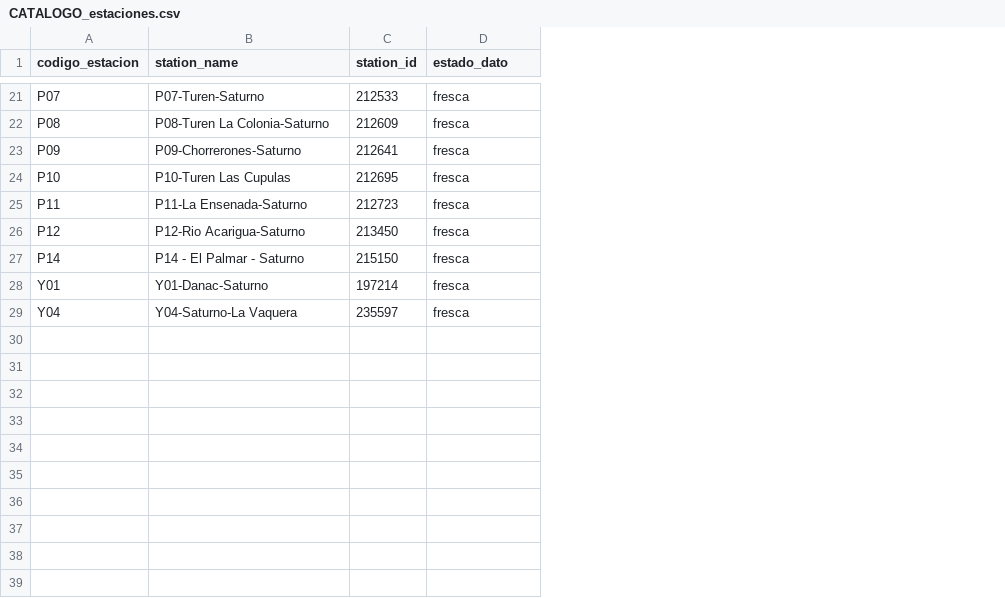
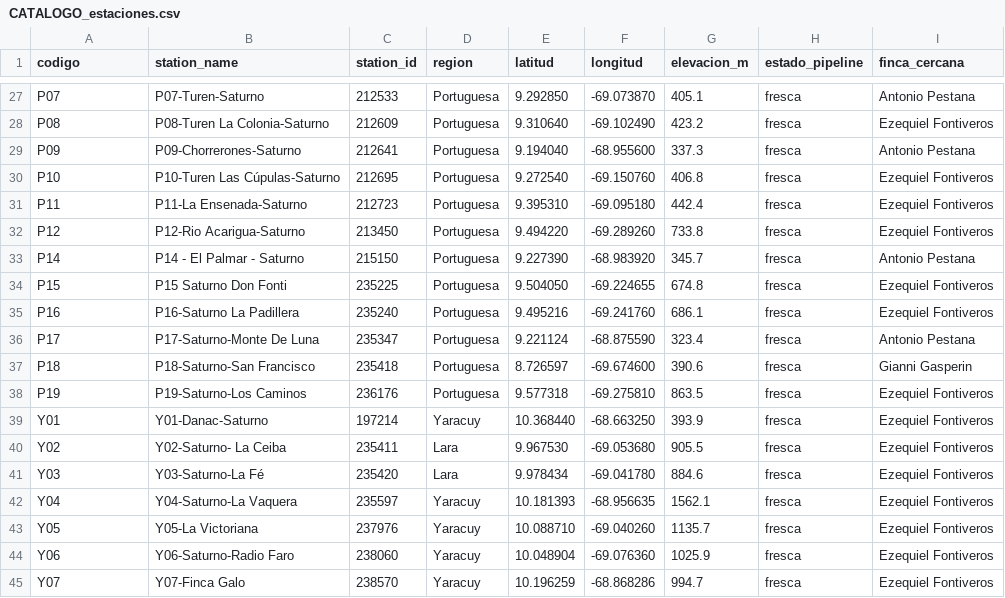
Before and after one commit to ACifuentesH/hub-agricultores, a CSV file: docs/imports/2026/CATALOGO_estaciones.csv, drawn as a sheet; only a part is shown, gaps mark what is left out; addresses are those after the commit; the diff covers the shown part only; the diff names each change by its address in the sheet, - before the commit and + after, or states it on an @@ line.

```diff
--- a/docs/imports/2026/CATALOGO_estaciones.csv
+++ b/docs/imports/2026/CATALOGO_estaciones.csv
+column D (region), rows 27-33: all Portuguesa; row 39: Yaracuy; row 42: Yaracuy
+column E (latitud), rows 27-33: 9.292850 | 9.310640 | 9.194040 | 9.272540 | 9.395310 | 9.494220 | 9.227390; row 39: 10.368440; row 42: 10.181393
+column F (longitud), rows 27-33: -69.073870 | -69.102490 | -68.955600 | -69.150760 | -69.095180 | -69.289260 | -68.983920; row 39: -68.663250; row 42: -68.956635
+column G (elevacion_m), rows 27-33: 405.1 | 423.2 | 337.3 | 406.8 | 442.4 | 733.8 | 345.7; row 39: 393.9; row 42: 1562.1
+column I (finca_cercana), rows 27-33: Antonio Pestana | Ezequiel Fontiveros | Antonio Pestana | Ezequiel Fontiveros | Ezequiel Fontiveros | Ezequiel Fontiveros | Antonio Pestana; row 39: Ezequiel Fontiveros; row 42: Ezequiel Fontiveros
-A1: codigo_estacion
+A1: codigo
-H1: estado_dato
+H1: estado_pipeline
-B30 (station_name): P10-Turen Las Cupulas
+B30 (station_name): P10-Turen Las Cúpulas-Saturno
+row 34: P15 | P15 Saturno Don Fonti | 235225 | Portuguesa | 9.504050 | -69.224655 | 674.8 | fresca | Ezequiel Fontiveros
+row 35: P16 | P16-Saturno La Padillera | 235240 | Portuguesa | 9.495216 | -69.241760 | 686.1 | fresca | Ezequiel Fontiveros
+row 36: P17 | P17-Saturno-Monte De Luna | 235347 | Portuguesa | 9.221124 | -68.875590 | 323.4 | fresca | Antonio Pestana
+row 37: P18 | P18-Saturno-San Francisco | 235418 | Portuguesa | 8.726597 | -69.674600 | 390.6 | fresca | Gianni Gasperin
+row 38: P19 | P19-Saturno-Los Caminos | 236176 | Portuguesa | 9.577318 | -69.275810 | 863.5 | fresca | Ezequiel Fontiveros
+row 40: Y02 | Y02-Saturno- La Ceiba | 235411 | Lara | 9.967530 | -69.053680 | 905.5 | fresca | Ezequiel Fontiveros
+row 41: Y03 | Y03-Saturno-La Fé | 235420 | Lara | 9.978434 | -69.041780 | 884.6 | fresca | Ezequiel Fontiveros
+row 43: Y05 | Y05-La Victoriana | 237976 | Yaracuy | 10.088710 | -69.040260 | 1135.7 | fresca | Ezequiel Fontiveros
+row 44: Y06 | Y06-Saturno-Radio Faro | 238060 | Yaracuy | 10.048904 | -69.076360 | 1025.9 | fresca | Ezequiel Fontiveros
+row 45: Y07 | Y07-Finca Galo | 238570 | Yaracuy | 10.196259 | -68.868286 | 994.7 | fresca | Ezequiel Fontiveros
```
Also changed, not shown: 6 added rows and 7 edited cells elsewhere in this file, 3 other files.
